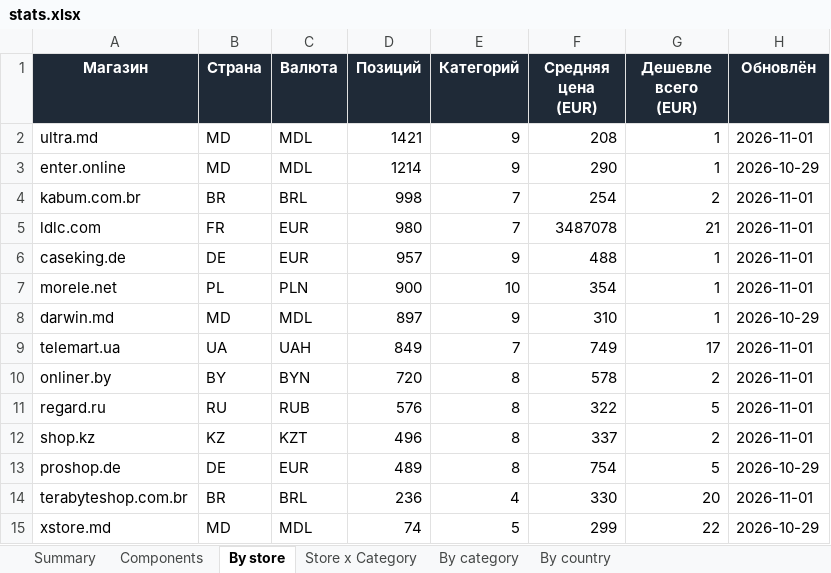
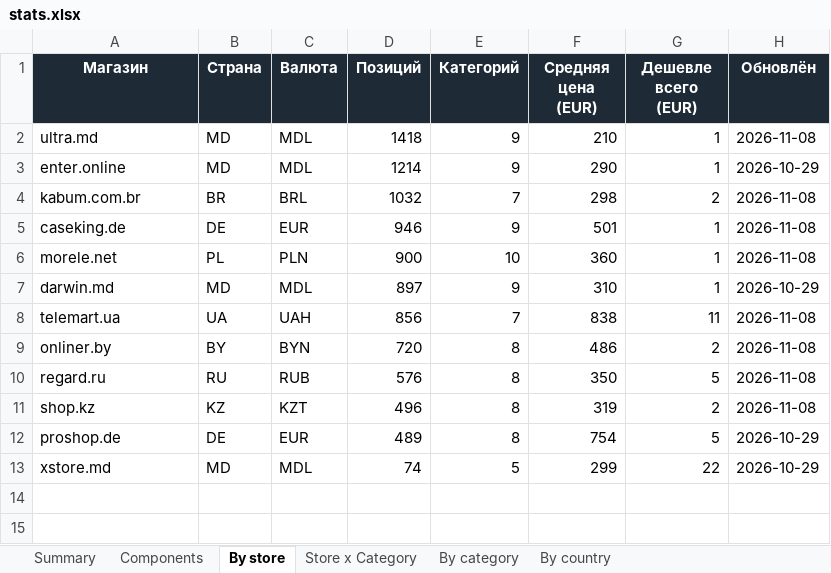
Before and after one commit to Dwarfpt/pcwatt-prices, an Excel workbook: stats.xlsx, sheet By store, drawn as a sheet; values as stored, in another font and other column widths than the file's, no borders; removed rows and columns are numbered as before the commit, all else as after; the diff names each change by its address in the sheet, - before the commit and + after, or states it on an @@ line.

```diff
--- a/stats.xlsx (sheet By store)
+++ b/stats.xlsx (sheet By store)
-D2 (Позиций): 1421
+D2 (Позиций): 1418
-F2 (Средняя цена (EUR)): 208
+F2 (Средняя цена (EUR)): 210
-H2 (Обновлён): 2026-11-01
+H2 (Обновлён): 2026-11-08
-D4 (Позиций): 998
+D4 (Позиций): 1032
-F4 (Средняя цена (EUR)): 254
+F4 (Средняя цена (EUR)): 298
-H4 (Обновлён): 2026-11-01
+H4 (Обновлён): 2026-11-08
-row 5: ldlc.com | FR | EUR | 980 | 7 | 3487078 | 21 | 2026-11-01
-D5 (Позиций): 957
+D5 (Позиций): 946
-F5 (Средняя цена (EUR)): 488
+F5 (Средняя цена (EUR)): 501
-H5:H6 (Обновлён): 2026-11-01
+H5:H6 (Обновлён): 2026-11-08
-F6 (Средняя цена (EUR)): 354
+F6 (Средняя цена (EUR)): 360
-D8 (Позиций): 849
+D8 (Позиций): 856
-F8 (Средняя цена (EUR)): 749
+F8 (Средняя цена (EUR)): 838
-G8 (Дешевле всего (EUR)): 17
+G8 (Дешевле всего (EUR)): 11
-H8:H11 (Обновлён): 2026-11-01
+H8:H11 (Обновлён): 2026-11-08
-F9 (Средняя цена (EUR)): 578
+F9 (Средняя цена (EUR)): 486
-F10 (Средняя цена (EUR)): 322
+F10 (Средняя цена (EUR)): 350
-F11 (Средняя цена (EUR)): 337
+F11 (Средняя цена (EUR)): 319
-row 14: terabyteshop.com.br | BR | BRL | 236 | 4 | 330 | 20 | 2026-11-01
```
Also changed, not shown: sheet Components, sheet By category, sheet Store x Category, sheet By country, sheet Summary, 4 other files.
